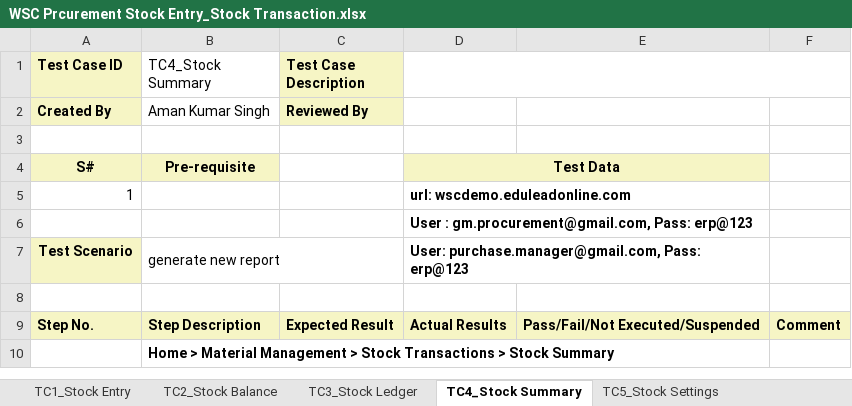
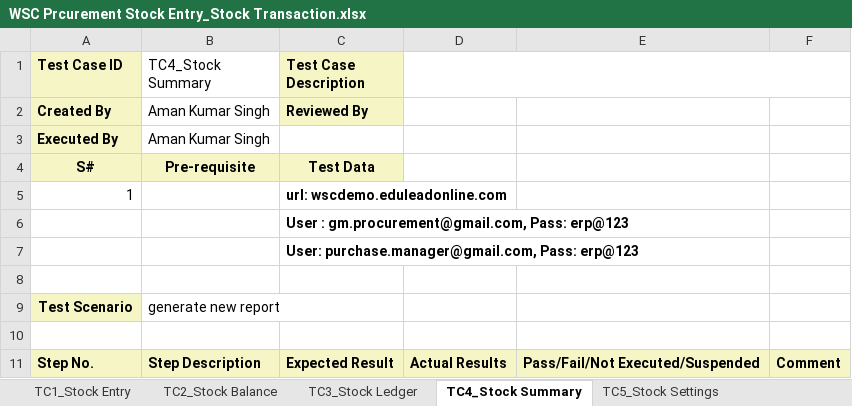
Before and after one commit to subhodeepGit/SOUL-Documents, an Excel workbook: WSC/Test Report/Procurement & Inventory/WSC Prcurement Stock Entry_Stock Transaction.xlsx, sheet TC4_Stock Summary, drawn as a sheet; only a part is shown; the shorter side is filled out with more unchanged rows; values as stored, in another font and other column widths than the file's, no borders; removed rows and columns are numbered as before the commit, all else as after; the diff names each change by its address in the sheet, - before the commit and + after, or states it on an @@ line.

```diff
--- a/WSC/Test Report/Procurement & Inventory/WSC Prcurement Stock Entry_Stock Transaction.xlsx (sheet TC4_Stock Summary)
+++ b/WSC/Test Report/Procurement & Inventory/WSC Prcurement Stock Entry_Stock Transaction.xlsx (sheet TC4_Stock Summary)
+row 3: Executed By | Aman Kumar Singh
+row 4: S# | Pre-requisite | Test Data
+row 5: 1 |  | url: wscdemo.eduleadonline.com
+row 6:  |  | User : gm.procurement@gmail.com, Pass: erp@123
+row 7:  |  | User: purchase.manager@gmail.com, Pass: erp@123
-row 4: S# | Pre-requisite |  | Test Data
-row 5: 1 |  |  | url: wscdemo.eduleadonline.com
-row 6:  |  |  | User : gm.procurement@gmail.com, Pass: erp@123
-D9: User: purchase.manager@gmail.com, Pass: erp@123
+D9: (empty)
-D7:E7 merged
```
Also changed, not shown: sheet TC1_Stock Entry, sheet TC3_Stock Ledger, sheet TC2_Stock Balance, sheet TC5_Stock Settings.
